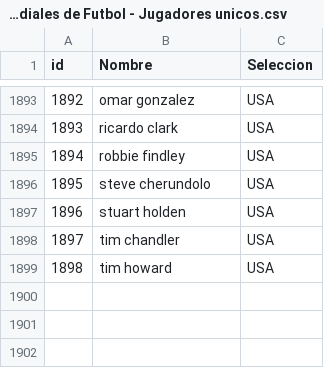
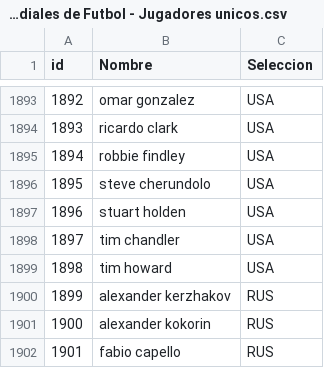
Before and after one commit to Fxhnd13/SS2-Mundial, a CSV file: Recursos/final_csvs/Copia de Estadisticas Mundiales de Futbol - Jugadores unicos.csv, drawn as a sheet; only a part is shown, gaps mark what is left out.

```diff
--- a/Recursos/final_csvs/Copia de Estadisticas Mundiales de Futbol - Jugadores unicos.csv
+++ b/Recursos/final_csvs/Copia de Estadisticas Mundiales de Futbol - Jugadores unicos.csv
@@ -1899 +1899,4 @@ id,Nombre,Seleccion
 1898,tim howard,USA
+1899,alexander kerzhakov,RUS
+1900,alexander kokorin,RUS
+1901,fabio capello,RUS
```
Also changed, not shown: Recursos/final_csvs/Copia de Estadisticas Mundiales de Futbol - Goleadores.csv, Recursos/final_csvs/Copia de Estadisticas Mundiales de Futbol - Jugadores.csv, 8 other files.
